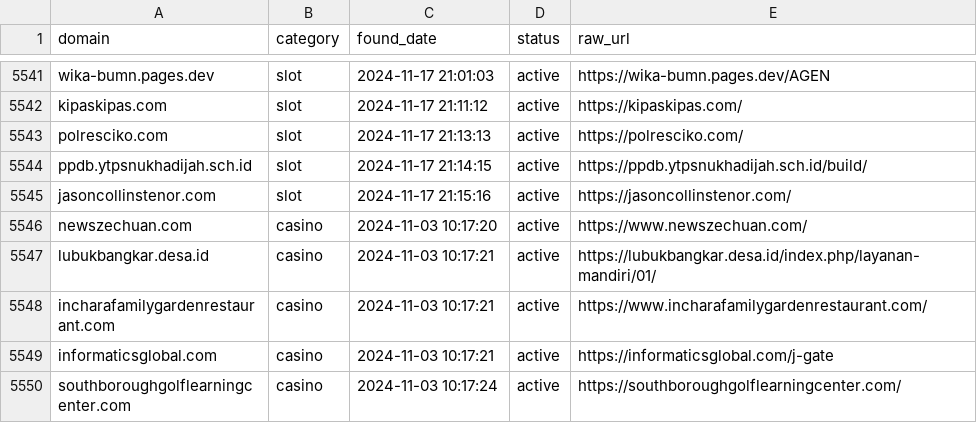
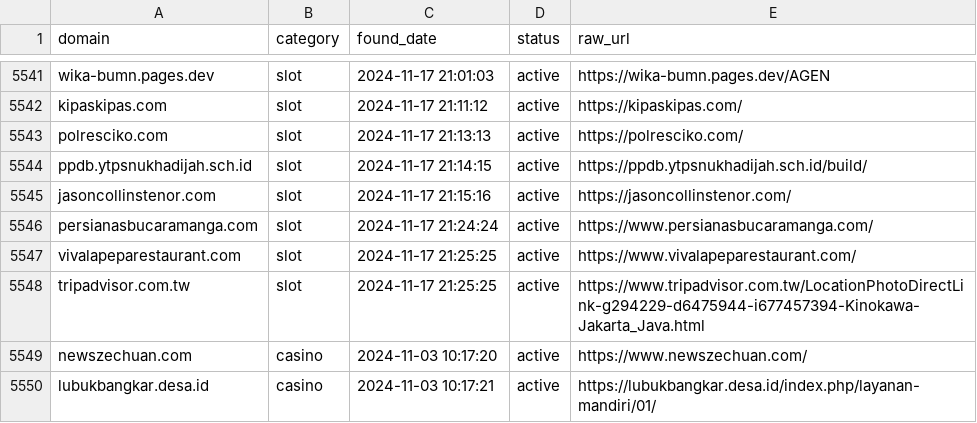
Before and after one commit to metalova/blacklist, a CSV file: csv/gambling_domains.csv, drawn as a sheet; only a part is shown, gaps mark what is left out; the shorter side is filled out with more unchanged rows; the diff names each change by its address in the sheet, - before the commit and + after, or states it on an @@ line.

```diff
--- a/csv/gambling_domains.csv
+++ b/csv/gambling_domains.csv
+row 5546: persianasbucaramanga.com | slot | 2024-11-17 21:24:24 | active | https://www.persianasbucaramanga.com/
+row 5547: vivalapeparestaurant.com | slot | 2024-11-17 21:25:25 | active | https://www.vivalapeparestaurant.com/
+row 5548: tripadvisor.com.tw | slot | 2024-11-17 21:25:25 | active | https://www.tripadvisor.com.tw/LocationPhotoDirectLink-g294229-d6475944-i677457394-Kinokawa-Jakarta_Java.html
```
Also changed, not shown: 10 other files.
